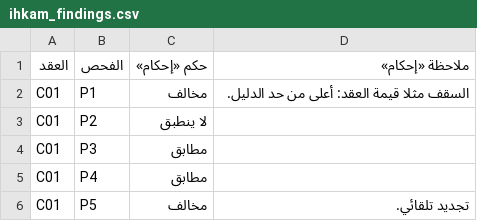
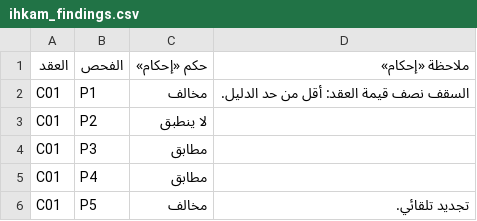
Before and after one commit to SDAIAAcademy/use-sec-207, a CSV file: labs/files/contracts/ihkam_findings.csv, drawn as a sheet; only a part is shown.

```diff
--- a/labs/files/contracts/ihkam_findings.csv
+++ b/labs/files/contracts/ihkam_findings.csv
@@ -1,3 +1,3 @@
 العقد,الفحص,حكم «إحكام»,ملاحظة «إحكام»
-C01,P1,مخالف,السقف مثلا قيمة العقد: أعلى من حد الدليل.
+C01,P1,مخالف,السقف نصف قيمة العقد: أقل من حد الدليل.
 C01,P2,لا ينطبق,
```
Also changed, not shown: labs/files/contracts/review_sheet_part1.csv, labs/files/start/review_part1_scored.csv, 22 other files.
